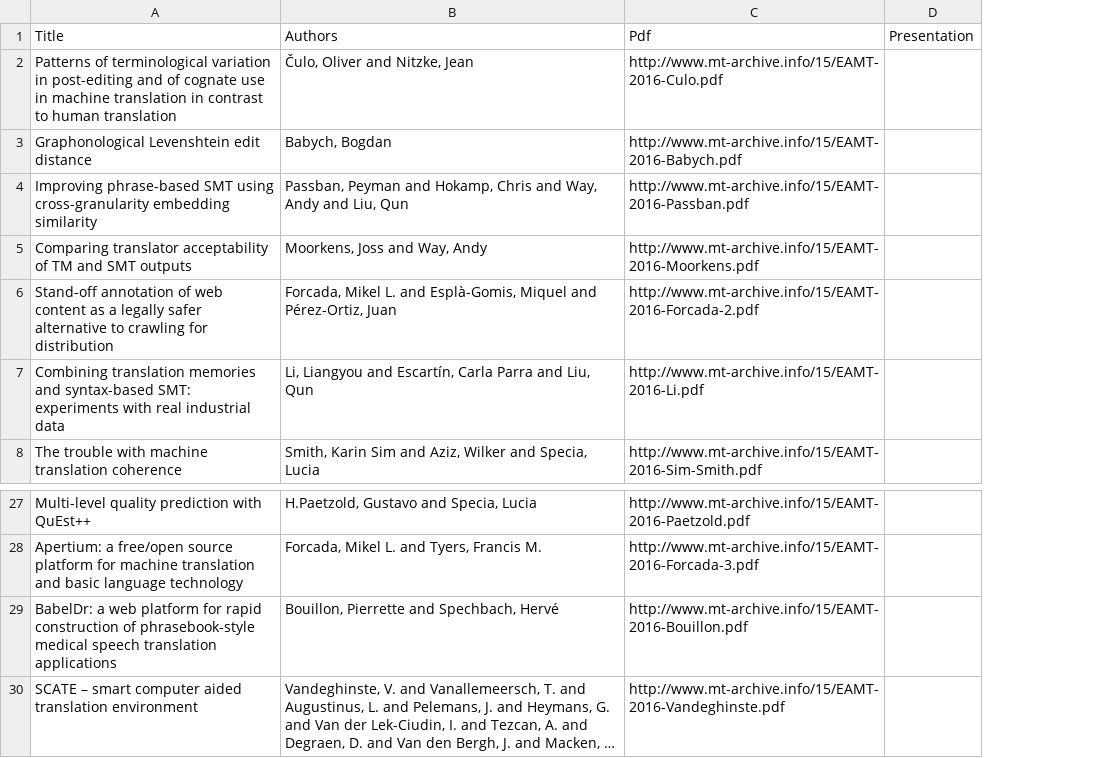
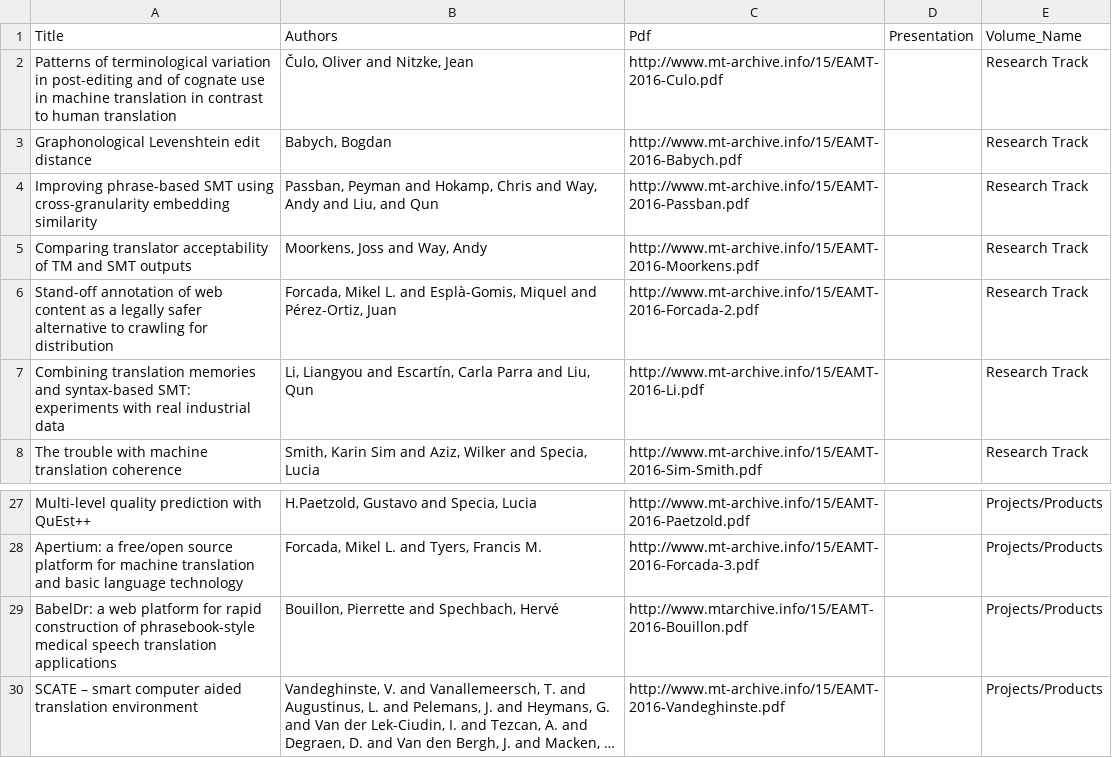
Before and after one commit to mardub1635/mt-archive, a TSV file: eamt/eamt.2016.tsv, drawn as a sheet; only a part is shown, gaps mark what is left out; long unchanged cells end in …; the diff names each change by its address in the sheet, - before the commit and + after, or states it on an @@ line.

```diff
--- a/eamt/eamt.2016.tsv
+++ b/eamt/eamt.2016.tsv
+column E, rows 1-8: Volume_Name | Research Track | Research Track | Research Track | Research Track | Research Track | Research Track | Research Track; rows 27-30: all Projects/Products
-B4: …and Liu, Qun
+B4: …and Liu, and Qun
-C29: http://www.mt-archive.info/15/EAMT-2016-Bouillon.pdf
+C29: http://www.mtarchive.info/15/EAMT-2016-Bouillon.pdf
```
Also changed, not shown: eamt/eamt.2010.tsv, eamt/eamt.2012.tsv.
